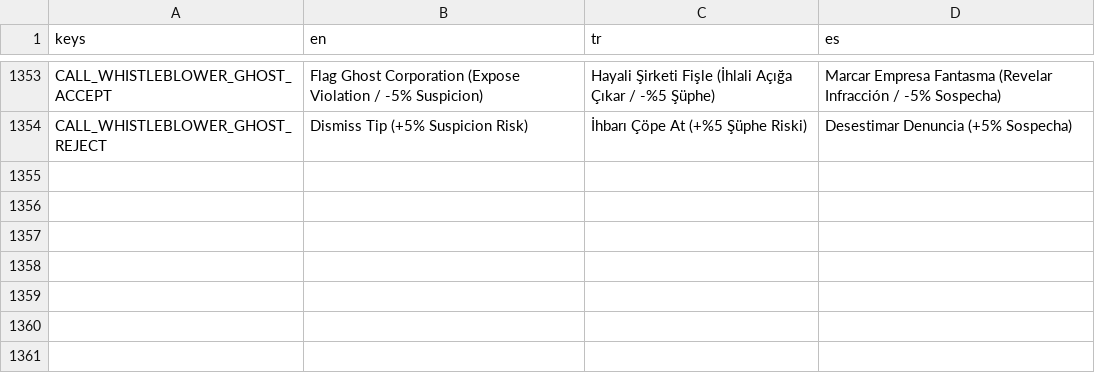
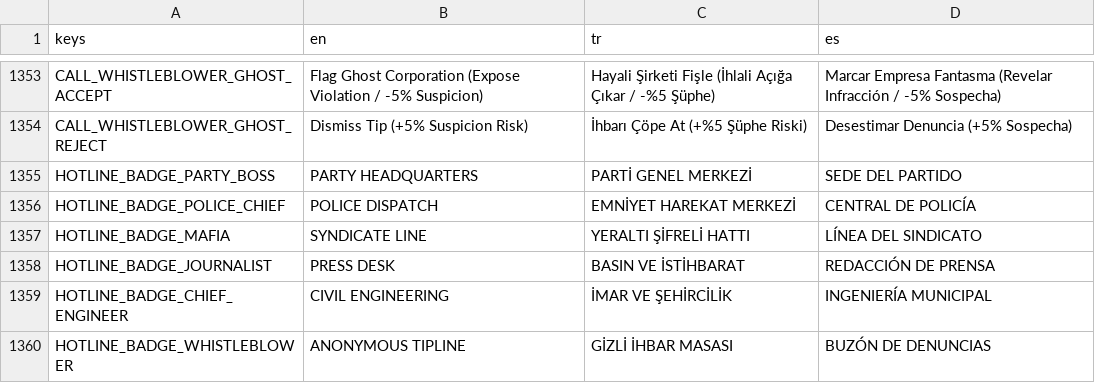
Before and after one commit to kaansrflioglu/yes-mr-mayor, a CSV file: data/localization.csv, drawn as a sheet; only a part is shown, gaps mark what is left out; the diff names each change by its address in the sheet, - before the commit and + after, or states it on an @@ line.

Commit message:
feat: implement hotline phase 2 gameplay systems, audio manager, and localization support

```diff
--- a/data/localization.csv
+++ b/data/localization.csv
+row 1355: HOTLINE_BADGE_PARTY_BOSS | PARTY HEADQUARTERS | PARTİ GENEL MERKEZİ | SEDE DEL PARTIDO
+row 1356: HOTLINE_BADGE_POLICE_CHIEF | POLICE DISPATCH | EMNİYET HAREKAT MERKEZİ | CENTRAL DE POLICÍA
+row 1357: HOTLINE_BADGE_MAFIA | SYNDICATE LINE | YERALTI ŞİFRELİ HATTI | LÍNEA DEL SINDICATO
+row 1358: HOTLINE_BADGE_JOURNALIST | PRESS DESK | BASIN VE İSTİHBARAT | REDACCIÓN DE PRENSA
+row 1359: HOTLINE_BADGE_CHIEF_ENGINEER | CIVIL ENGINEERING | İMAR VE ŞEHİRCİLİK | INGENIERÍA MUNICIPAL
+row 1360: HOTLINE_BADGE_WHISTLEBLOWER | ANONYMOUS TIPLINE | GİZLİ İHBAR MASASI | BUZÓN DE DENUNCIAS
```
Also changed, not shown: 5 other files.
